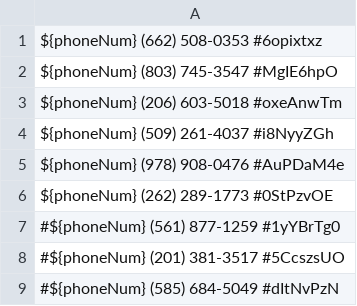
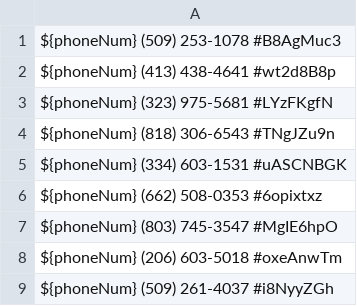
Before and after one commit to zieglarnatta/pythonLearning, a CSV file: backup.csv, drawn as a sheet; only a part is shown; the shorter side is filled out with more unchanged rows; the diff names each change by its address in the sheet, - before the commit and + after, or states it on an @@ line.

```diff
--- a/backup.csv
+++ b/backup.csv
+row 1: ${phoneNum} (509) 253-1078 #B8AgMuc3
+row 2: ${phoneNum} (413) 438-4641 #wt2d8B8p
+row 3: ${phoneNum} (323) 975-5681 #LYzFKgfN
+row 4: ${phoneNum} (818) 306-6543 #TNgJZu9n
+row 5: ${phoneNum} (334) 603-1531 #uASCNBGK
```
Also changed, not shown: 1 other file.
